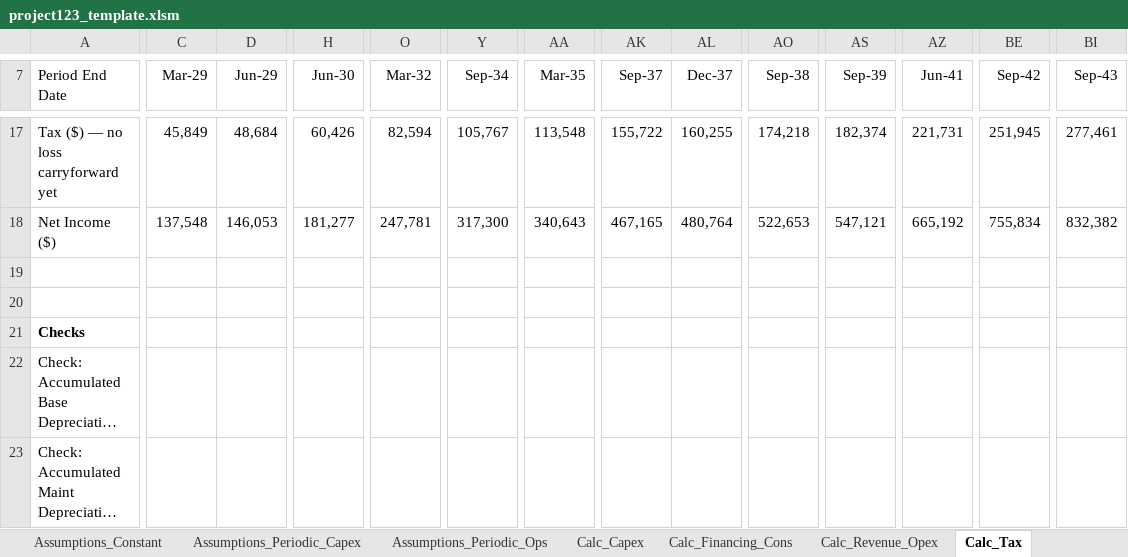
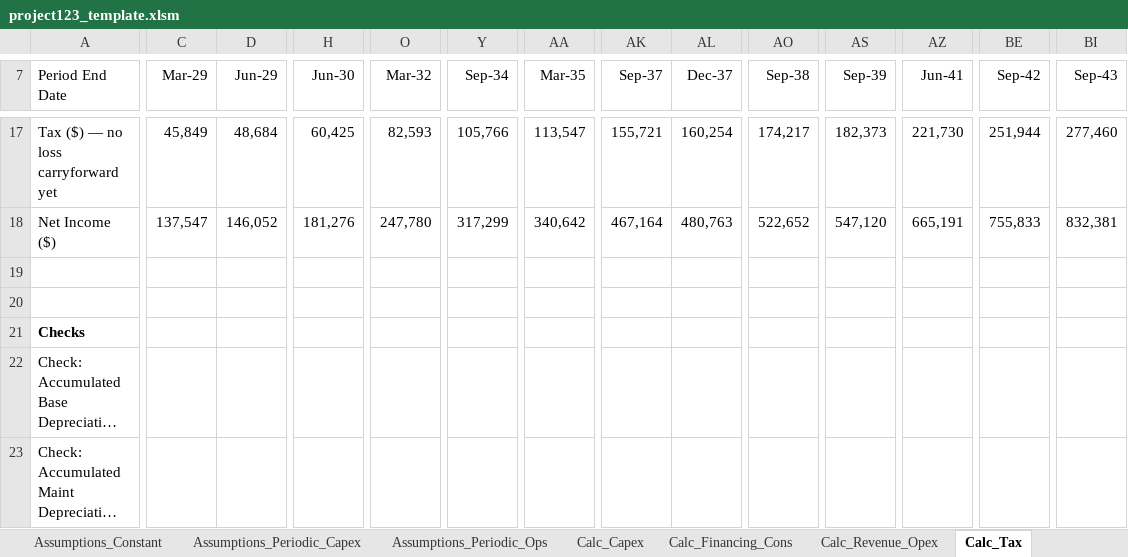
Before and after one commit to mirzilan/Work, an Excel workbook: projects/Project-123/template/project123_template.xlsm, sheet Calc_Tax, drawn as a sheet; only a part is shown, gaps mark what is left out; long unchanged cells end in …; values as stored, in another font and other column widths than the file's, no borders; the diff covers the shown part only; the diff names each change by its address in the sheet, - before the commit and + after, or states it on an @@ line.

```diff
--- a/projects/Project-123/template/project123_template.xlsm (sheet Calc_Tax)
+++ b/projects/Project-123/template/project123_template.xlsm (sheet Calc_Tax)
-H17 (Jun-30): 60,426
+H17 (Jun-30): 60,425
-O17 (Mar-32): 82,594
+O17 (Mar-32): 82,593
-Y17 (Sep-34): 105,767
+Y17 (Sep-34): 105,766
-AA17 (Mar-35): 113,548
+AA17 (Mar-35): 113,547
-AK17 (Sep-37): 155,722
+AK17 (Sep-37): 155,721
-AL17 (Dec-37): 160,255
+AL17 (Dec-37): 160,254
-AO17 (Sep-38): 174,218
+AO17 (Sep-38): 174,217
-AS17 (Sep-39): 182,374
+AS17 (Sep-39): 182,373
-AZ17 (Jun-41): 221,731
+AZ17 (Jun-41): 221,730
-BE17 (Sep-42): 251,945
+BE17 (Sep-42): 251,944
-BI17 (Sep-43): 277,461
+BI17 (Sep-43): 277,460
-C18 (Mar-29): 137,548
+C18 (Mar-29): 137,547
-D18 (Jun-29): 146,053
+D18 (Jun-29): 146,052
-H18 (Jun-30): 181,277
+H18 (Jun-30): 181,276
-O18 (Mar-32): 247,781
+O18 (Mar-32): 247,780
-Y18 (Sep-34): 317,300
+Y18 (Sep-34): 317,299
-AA18 (Mar-35): 340,643
+AA18 (Mar-35): 340,642
-AK18 (Sep-37): 467,165
+AK18 (Sep-37): 467,164
-AL18 (Dec-37): 480,764
+AL18 (Dec-37): 480,763
-AO18 (Sep-38): 522,653
+AO18 (Sep-38): 522,652
-AS18 (Sep-39): 547,121
+AS18 (Sep-39): 547,120
-AZ18 (Jun-41): 665,192
+AZ18 (Jun-41): 665,191
-BE18 (Sep-42): 755,834
+BE18 (Sep-42): 755,833
-BI18 (Sep-43): 832,382
+BI18 (Sep-43): 832,381
```
Also changed, not shown: 87 edited cells elsewhere in this sheet, sheet FS_Quarterly, sheet Calc_Financing_Cons, sheet Calc_Financing_Ops, sheet Calc_CFADS, sheet Calc_Capex, sheet FS_Annual, 2 more sheets, other sheet tabs, formulas that keep their value, charts or pictures, projects/Project-123/output/project123_stage1c.xlsm.
